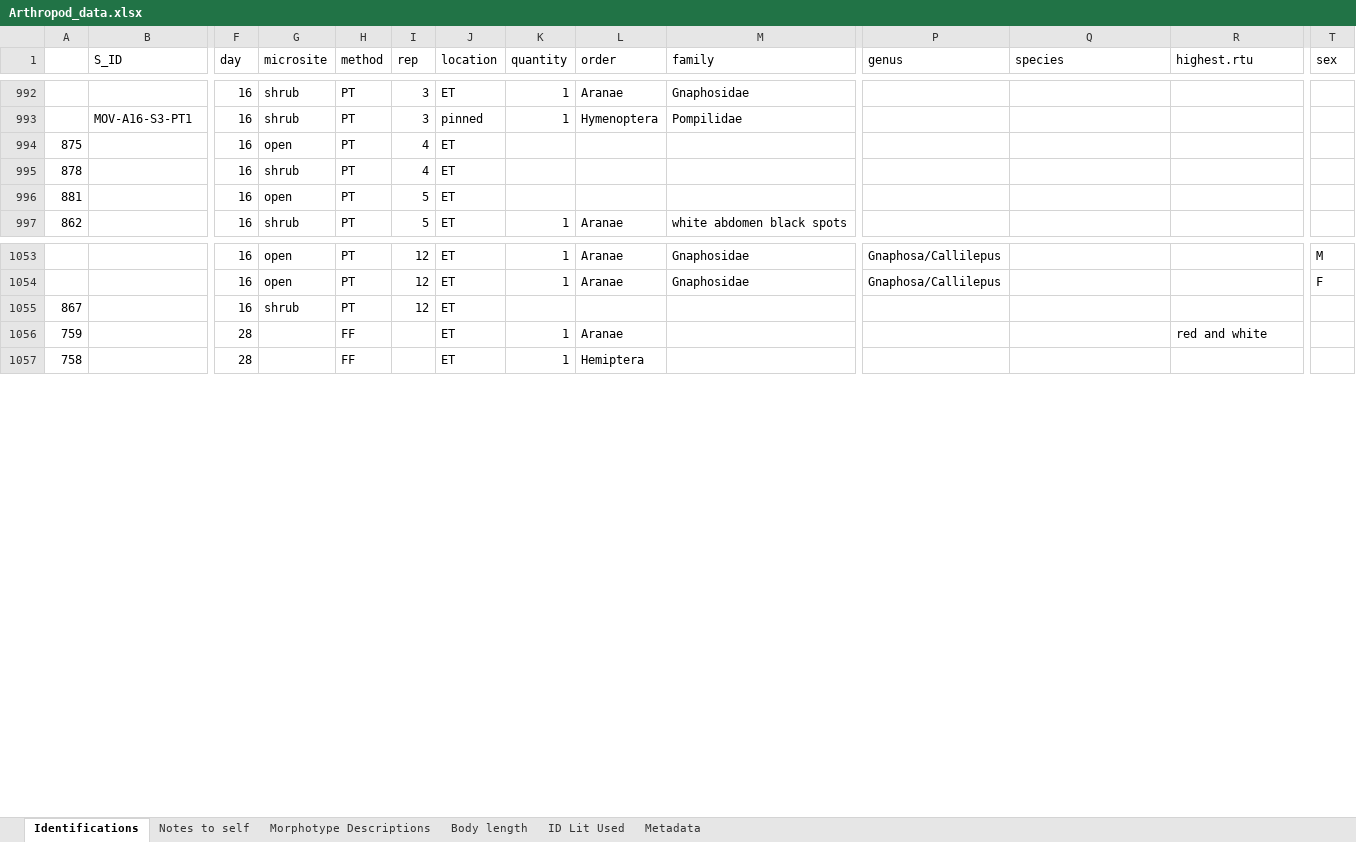
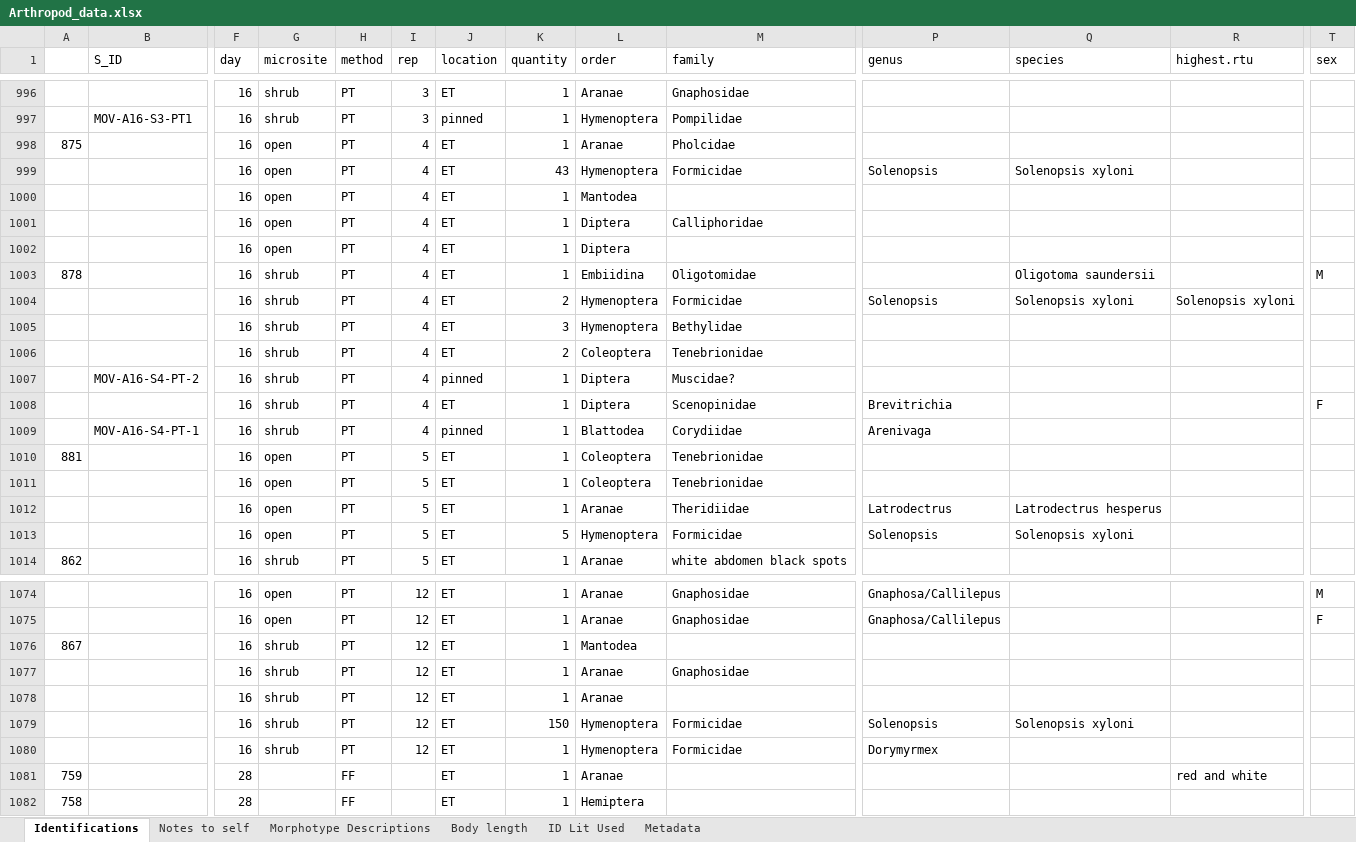
Before and after one commit to jennabraun/prey_item_survey, an Excel workbook: Raw Data/Arthropod_data.xlsx, sheet Identifications, drawn as a sheet; only a part is shown, gaps mark what is left out; values as stored, in another font and other column widths than the file's, no borders; addresses are those after the commit; rows hold the shown columns only; the diff covers the shown part only; the diff names each change by its address in the sheet, - before the commit and + after, or states it on an @@ line.

Commit message:
Update Arthropod_data.xlsx

```diff
--- a/Raw Data/Arthropod_data.xlsx (sheet Identifications)
+++ b/Raw Data/Arthropod_data.xlsx (sheet Identifications)
-K998 (quantity): (empty)
+K998 (quantity): 1
-L998 (order): (empty)
+L998 (order): Aranae
-M998 (family): (empty)
+M998 (family): Pholcidae
+row 999:  |  | 16 | open | PT | 4 | ET | 43 | Hymenoptera | Formicidae | Solenopsis | Solenopsis xyloni
+row 1000:  |  | 16 | open | PT | 4 | ET | 1 | Mantodea
+row 1001:  |  | 16 | open | PT | 4 | ET | 1 | Diptera | Calliphoridae
+row 1002:  |  | 16 | open | PT | 4 | ET | 1 | Diptera
-K1003 (quantity): (empty)
+K1003 (quantity): 1
-L1003 (order): (empty)
+L1003 (order): Embiidina
-M1003 (family): (empty)
+M1003 (family): Oligotomidae
-Q1003 (species): (empty)
+Q1003 (species): Oligotoma saundersii
-T1003 (sex): (empty)
+T1003 (sex): M
+row 1004:  |  | 16 | shrub | PT | 4 | ET | 2 | Hymenoptera | Formicidae | Solenopsis | Solenopsis xyloni | Solenopsis xyloni
+row 1005:  |  | 16 | shrub | PT | 4 | ET | 3 | Hymenoptera | Bethylidae
+row 1006:  |  | 16 | shrub | PT | 4 | ET | 2 | Coleoptera | Tenebrionidae
+row 1007:  | MOV-A16-S4-PT-2 | 16 | shrub | PT | 4 | pinned | 1 | Diptera | Muscidae?
+row 1008:  |  | 16 | shrub | PT | 4 | ET | 1 | Diptera | Scenopinidae | Brevitrichia |  |  | F
+row 1009:  | MOV-A16-S4-PT-1 | 16 | shrub | PT | 4 | pinned | 1 | Blattodea | Corydiidae | Arenivaga
-K1010 (quantity): (empty)
+K1010 (quantity): 1
-L1010 (order): (empty)
+L1010 (order): Coleoptera
-M1010 (family): (empty)
+M1010 (family): Tenebrionidae
+row 1011:  |  | 16 | open | PT | 5 | ET | 1 | Coleoptera | Tenebrionidae
+row 1012:  |  | 16 | open | PT | 5 | ET | 1 | Aranae | Theridiidae | Latrodectrus | Latrodectrus hesperus
+row 1013:  |  | 16 | open | PT | 5 | ET | 5 | Hymenoptera | Formicidae | Solenopsis | Solenopsis xyloni
-K1076 (quantity): (empty)
+K1076 (quantity): 1
-L1076 (order): (empty)
+L1076 (order): Mantodea
+row 1077:  |  | 16 | shrub | PT | 12 | ET | 1 | Aranae | Gnaphosidae
+row 1078:  |  | 16 | shrub | PT | 12 | ET | 1 | Aranae
+row 1079:  |  | 16 | shrub | PT | 12 | ET | 150 | Hymenoptera | Formicidae | Solenopsis | Solenopsis xyloni
+row 1080:  |  | 16 | shrub | PT | 12 | ET | 1 | Hymenoptera | Formicidae | Dorymyrmex
```
Also changed, not shown: 8 added rows and 5 edited cells elsewhere in this sheet, sheet Notes to self.
